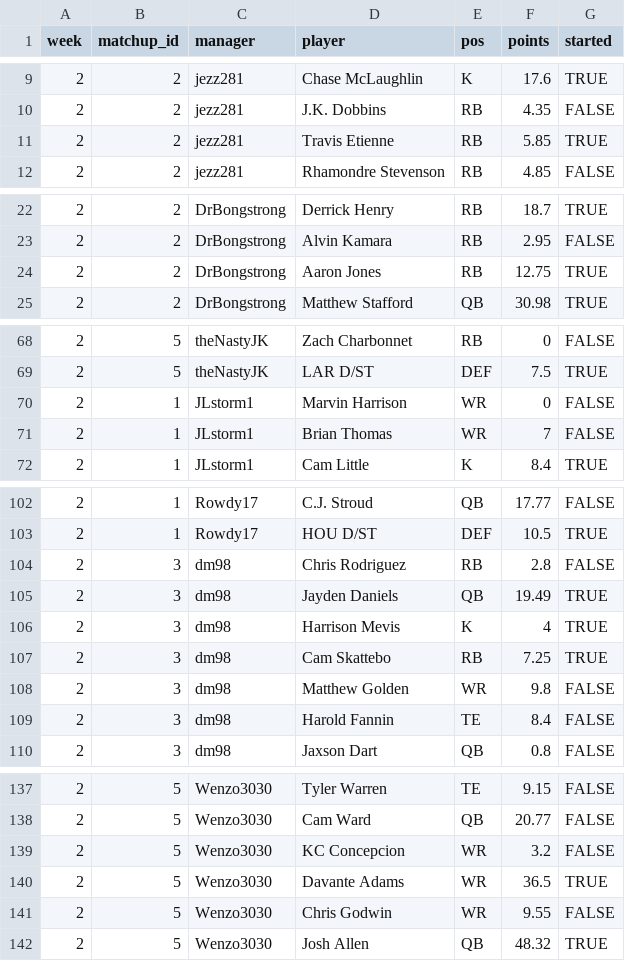
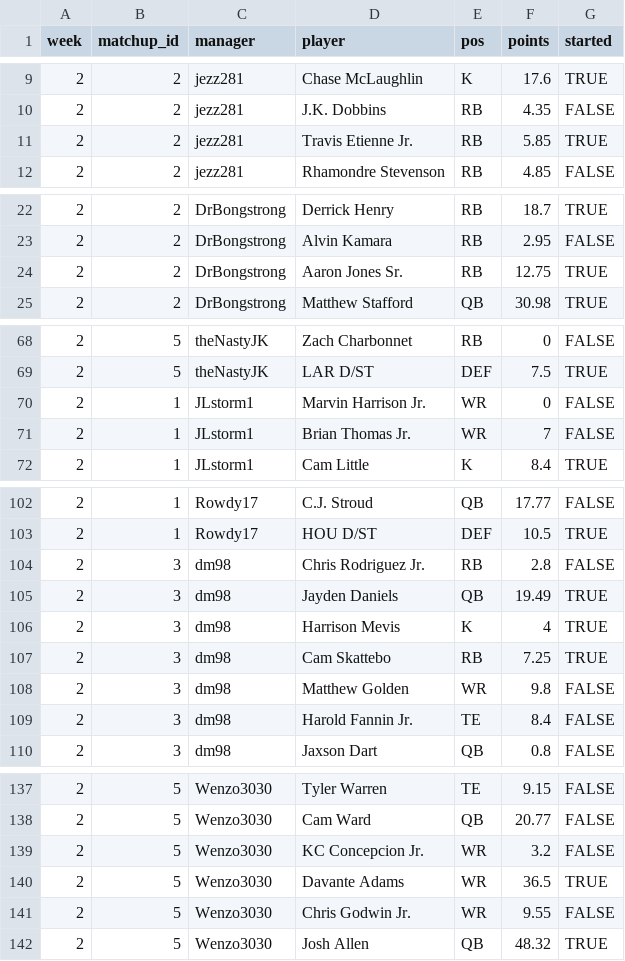
Before and after one commit to mikemartin/fantasy-football-auction-optimizer, a CSV file: data/league/results_wk02.csv, drawn as a sheet; only a part is shown, gaps mark what is left out; the diff covers the shown part only.

```diff
--- a/data/league/results_wk02.csv
+++ b/data/league/results_wk02.csv
@@ -10,3 +10,3 @@ week,matchup_id,manager,player,pos,points,started
 2,2,jezz281,J.K. Dobbins,RB,4.35,FALSE
-2,2,jezz281,Travis Etienne,RB,5.85,TRUE
+2,2,jezz281,Travis Etienne Jr.,RB,5.85,TRUE
 2,2,jezz281,Rhamondre Stevenson,RB,4.85,FALSE
@@ -23,3 +23,3 @@ week,matchup_id,manager,player,pos,points,started
 2,2,DrBongstrong,Alvin Kamara,RB,2.95,FALSE
-2,2,DrBongstrong,Aaron Jones,RB,12.75,TRUE
+2,2,DrBongstrong,Aaron Jones Sr.,RB,12.75,TRUE
 2,2,DrBongstrong,Matthew Stafford,QB,30.98,TRUE
@@ -69,4 +69,4 @@ week,matchup_id,manager,player,pos,points,started
 2,5,theNastyJK,LAR D/ST,DEF,7.5,TRUE
-2,1,JLstorm1,Marvin Harrison,WR,0,FALSE
-2,1,JLstorm1,Brian Thomas,WR,7,FALSE
+2,1,JLstorm1,Marvin Harrison Jr.,WR,0,FALSE
+2,1,JLstorm1,Brian Thomas Jr.,WR,7,FALSE
 2,1,JLstorm1,Cam Little,K,8.4,TRUE
@@ -103,3 +103,3 @@ week,matchup_id,manager,player,pos,points,started
 2,1,Rowdy17,HOU D/ST,DEF,10.5,TRUE
-2,3,dm98,Chris Rodriguez,RB,2.8,FALSE
+2,3,dm98,Chris Rodriguez Jr.,RB,2.8,FALSE
 2,3,dm98,Jayden Daniels,QB,19.49,TRUE
@@ -108,3 +108,3 @@ week,matchup_id,manager,player,pos,points,started
 2,3,dm98,Matthew Golden,WR,9.8,FALSE
-2,3,dm98,Harold Fannin,TE,8.4,FALSE
+2,3,dm98,Harold Fannin Jr.,TE,8.4,FALSE
 2,3,dm98,Jaxson Dart,QB,0.8,FALSE
@@ -138,5 +138,5 @@ week,matchup_id,manager,player,pos,points,started
 2,5,Wenzo3030,Cam Ward,QB,20.77,FALSE
-2,5,Wenzo3030,KC Concepcion,WR,3.2,FALSE
+2,5,Wenzo3030,KC Concepcion Jr.,WR,3.2,FALSE
 2,5,Wenzo3030,Davante Adams,WR,36.5,TRUE
-2,5,Wenzo3030,Chris Godwin,WR,9.55,FALSE
+2,5,Wenzo3030,Chris Godwin Jr.,WR,9.55,FALSE
 2,5,Wenzo3030,Josh Allen,QB,48.32,TRUE
```
Also changed, not shown: 7 edited cells elsewhere in this file, data/league/results_wk07.csv, data/league/rosters.csv, 12 other files.
